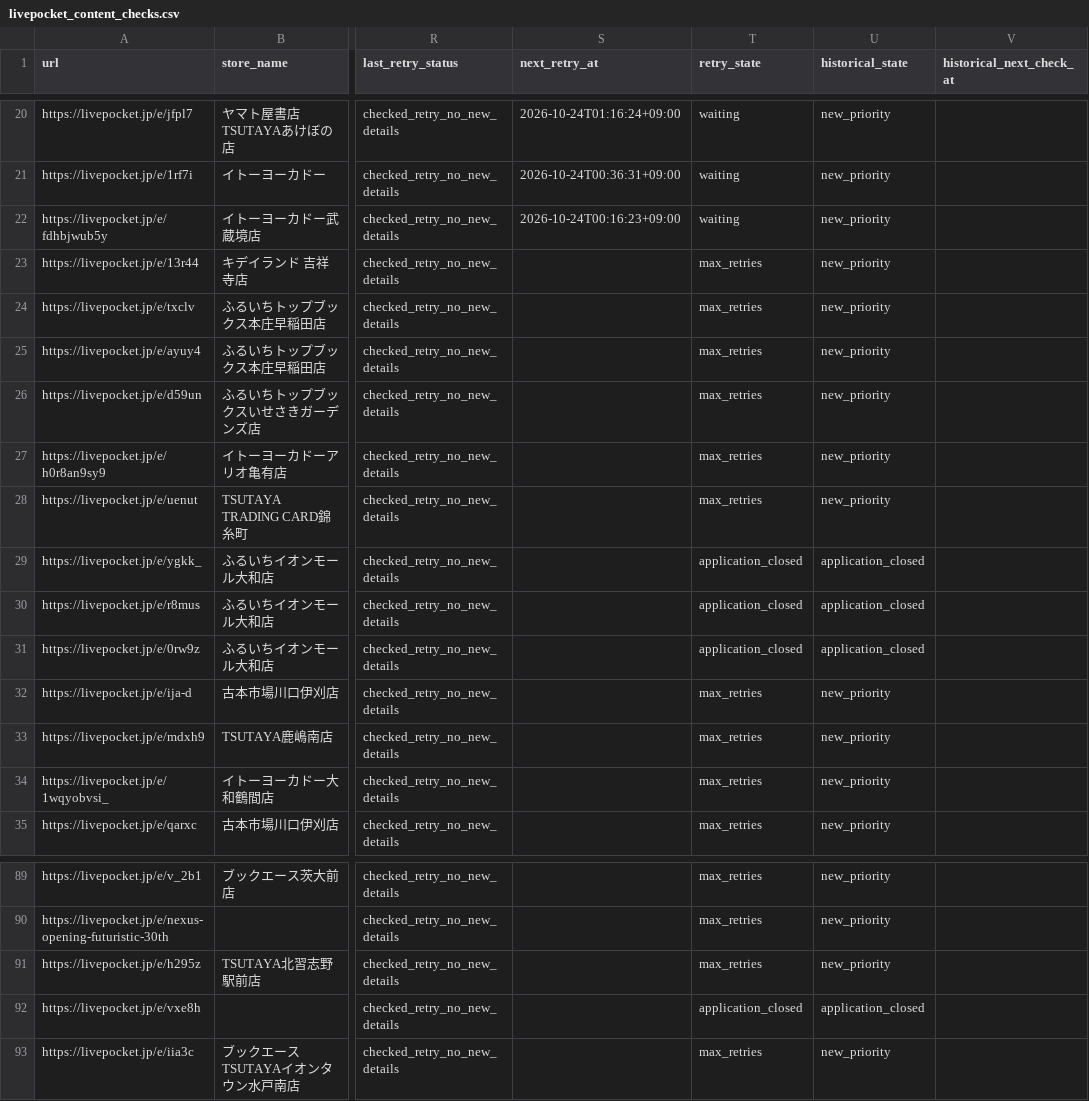
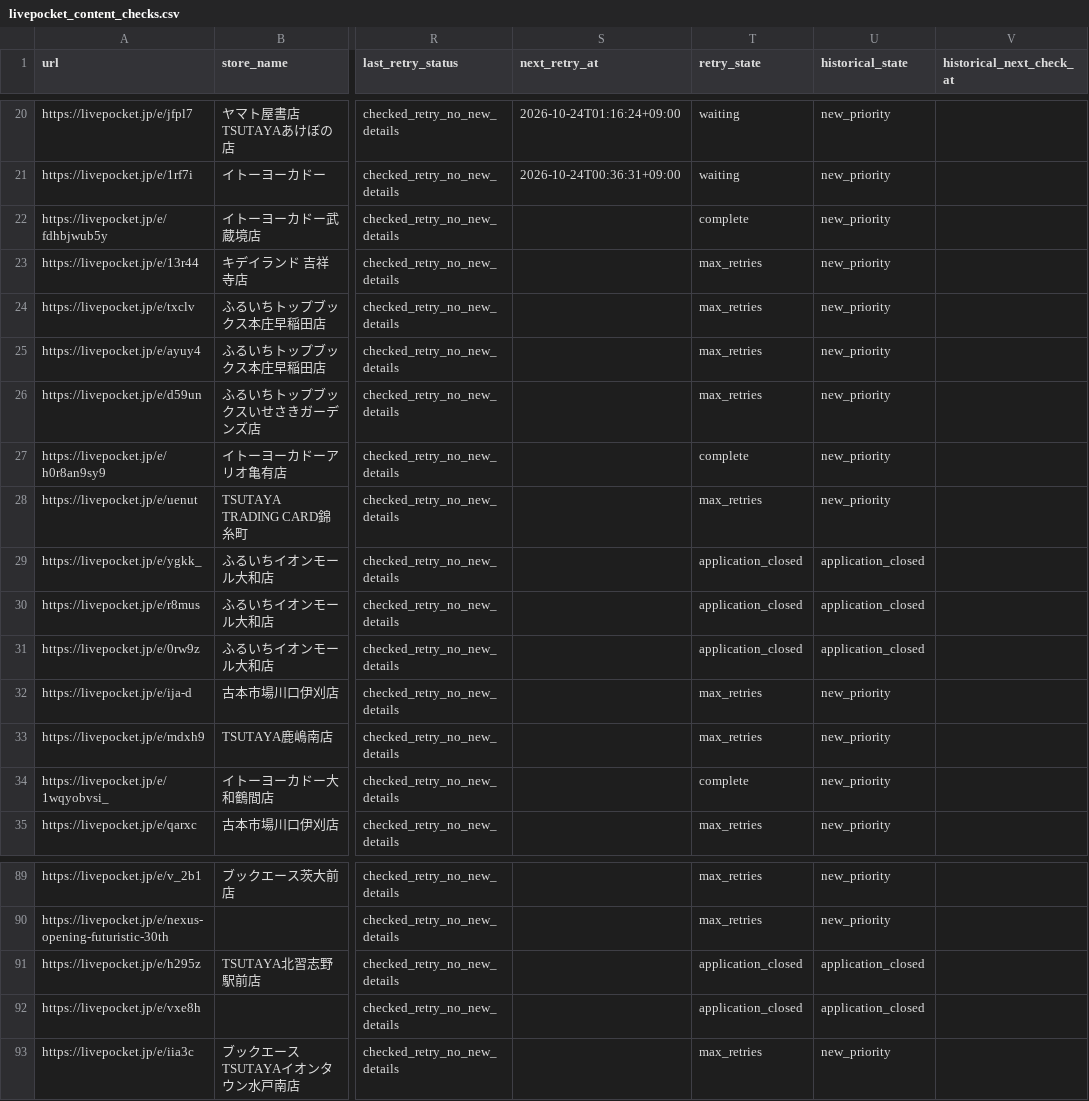
Before and after one commit to ttttt-9554/pokeca-map, a CSV file: livepocket_content_checks.csv, drawn as a sheet; only a part is shown, gaps mark what is left out; the diff names each change by its address in the sheet, - before the commit and + after, or states it on an @@ line.

```diff
--- a/livepocket_content_checks.csv
+++ b/livepocket_content_checks.csv
-S22 (next_retry_at): 2026-10-24T00:16:23+09:00
+S22 (next_retry_at): (empty)
-T22 (retry_state): waiting
+T22 (retry_state): complete
-T27 (retry_state): max_retries
+T27 (retry_state): complete
-T34 (retry_state): max_retries
+T34 (retry_state): complete
-T91 (retry_state): max_retries
+T91 (retry_state): application_closed
-U91 (historical_state): new_priority
+U91 (historical_state): application_closed
```
Also changed, not shown: 4 other files.
